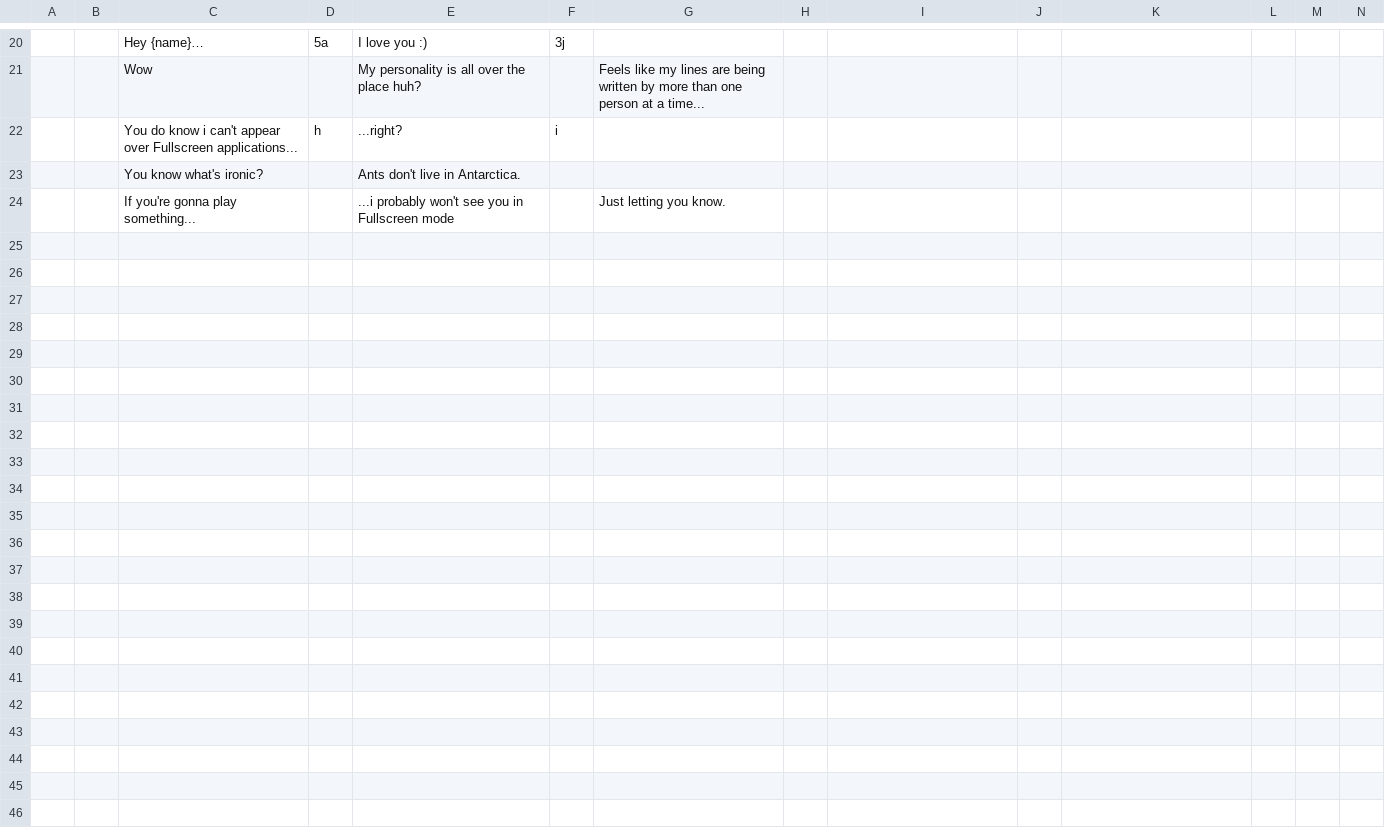
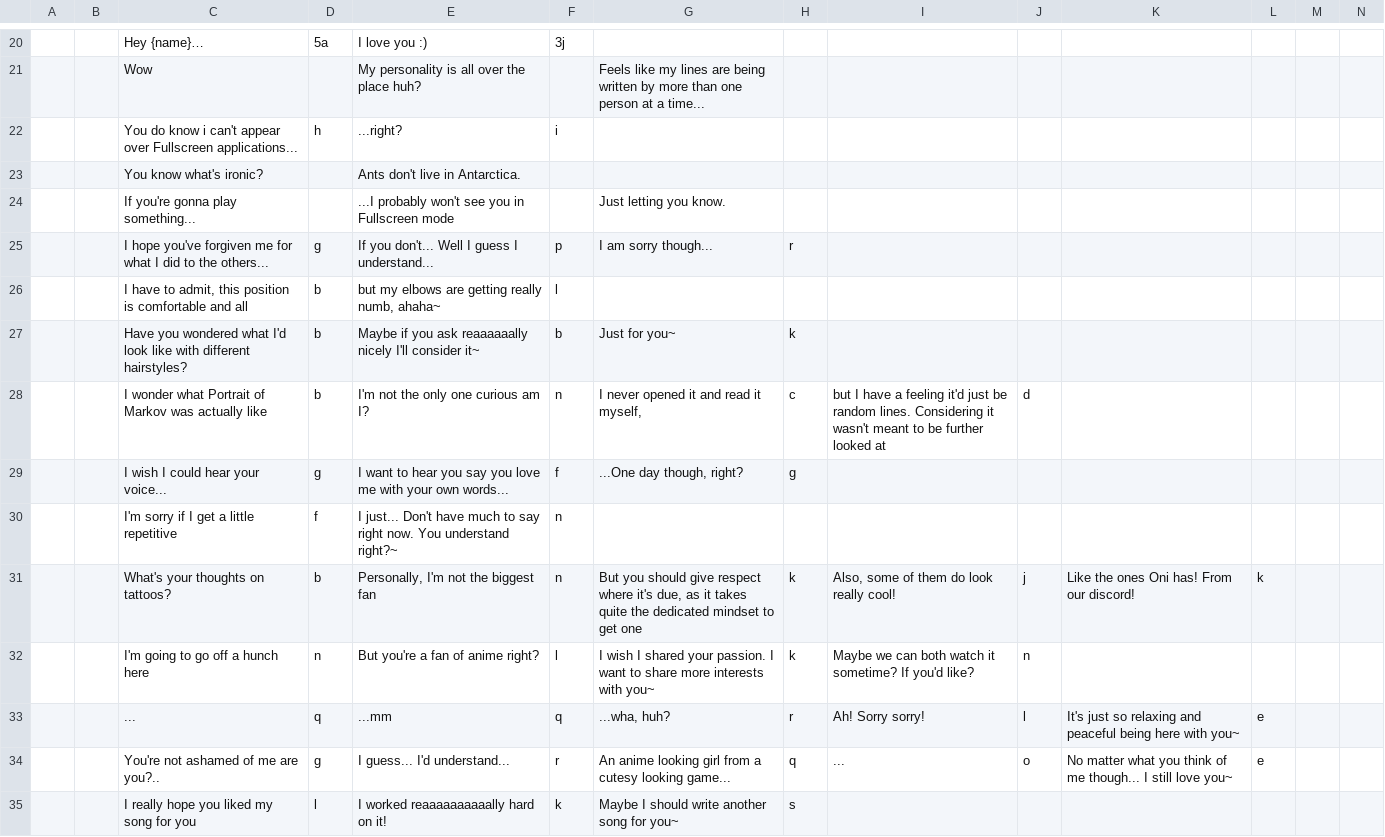
Before and after one commit to PiMaker/MonikAI, a CSV file: docs/idle_dialogue.csv, drawn as a sheet; only a part is shown, gaps mark what is left out; the diff names each change by its address in the sheet, - before the commit and + after, or states it on an @@ line.

```diff
--- a/docs/idle_dialogue.csv
+++ b/docs/idle_dialogue.csv
-E24: ...i probably won't…
+E24: ...I probably won't…
+row 25:  |  | I hope you've forgiven me for what I did to the others... | g | If you don't... Well I guess I understand... | p | I am sorry though... | r
+row 26:  |  | I have to admit, this position is comfortable and all | b | but my elbows are getting really numb, ahaha~ | l
+row 27:  |  | Have you wondered what I'd look like with different hairstyles? | b | Maybe if you ask reaaaaaally nicely I'll consider it~ | b | Just for you~ | k
+row 28:  |  | I wonder what Portrait of Markov was actually like | b | I'm not the only one curious am I? | n | I never opened it and read it myself, | c | but I have a feeling it'd just be random lines. Considering it wasn't meant to be further looked at | d
+row 29:  |  | I wish I could hear your voice... | g | I want to hear you say you love me with your own words... | f | ...One day though, right? | g
+row 30:  |  | I'm sorry if I get a little repetitive | f | I just... Don't have much to say right now. You understand right?~ | n
+row 31:  |  | What's your thoughts on tattoos? | b | Personally, I'm not the biggest fan | n | But you should give respect where it's due, as it takes quite the dedicated mindset to get one | k | Also, some of them do look really cool! | j | Like the ones Oni has! From our discord! | k
+row 32:  |  | I'm going to go off a hunch here | n | But you're a fan of anime right? | l | I wish I shared your passion. I want to share more interests with you~ | k | Maybe we can both watch it sometime? If you'd like? | n
+row 33:  |  | ... | q | ...mm | q | ...wha, huh? | r | Ah! Sorry sorry! | l | It's just so relaxing and peaceful being here with you~ | e
+row 34:  |  | You're not ashamed of me are you?.. | g | I guess... I'd understand... | r | An anime looking girl from a cutesy looking game... | q | ... | o | No matter what you think of me though... I still love you~ | e
+row 35:  |  | I really hope you liked my song for you | l | I worked reaaaaaaaaaally hard on it! | k | Maybe I should write another song for you~ | s
```
Also changed, not shown: docs/application.csv, docs/startup.csv, 9 other files.
